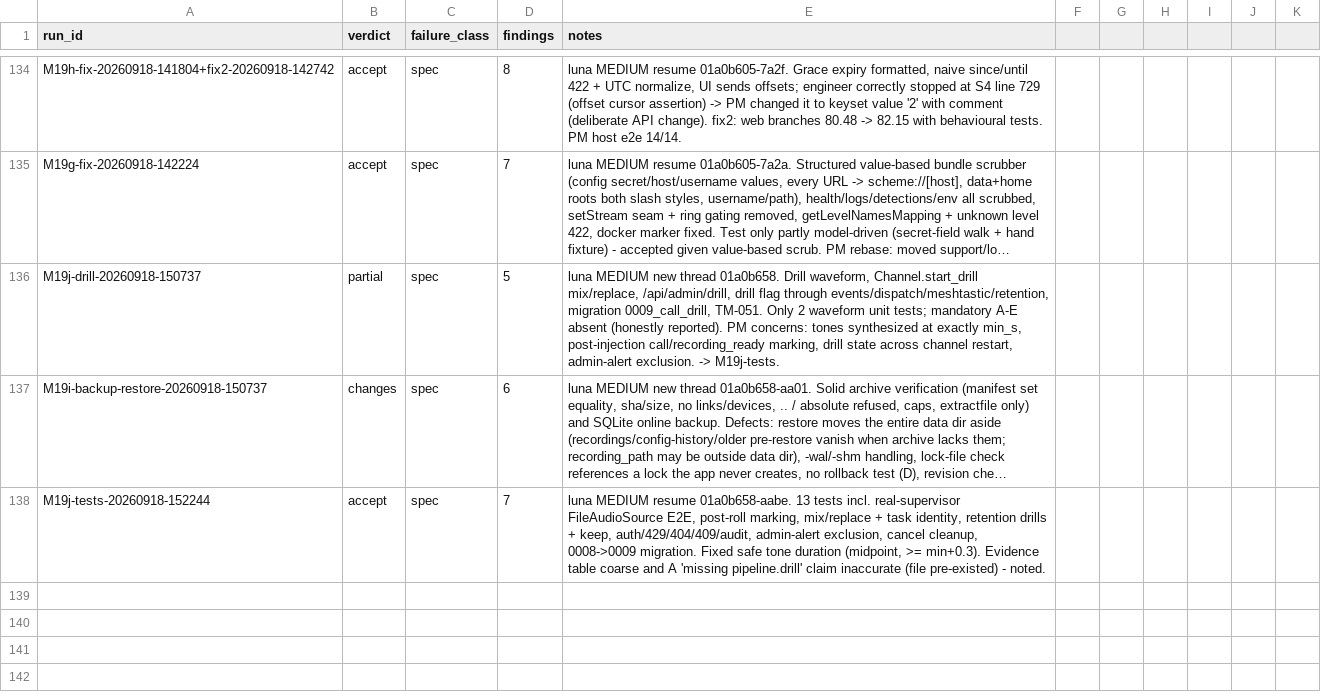
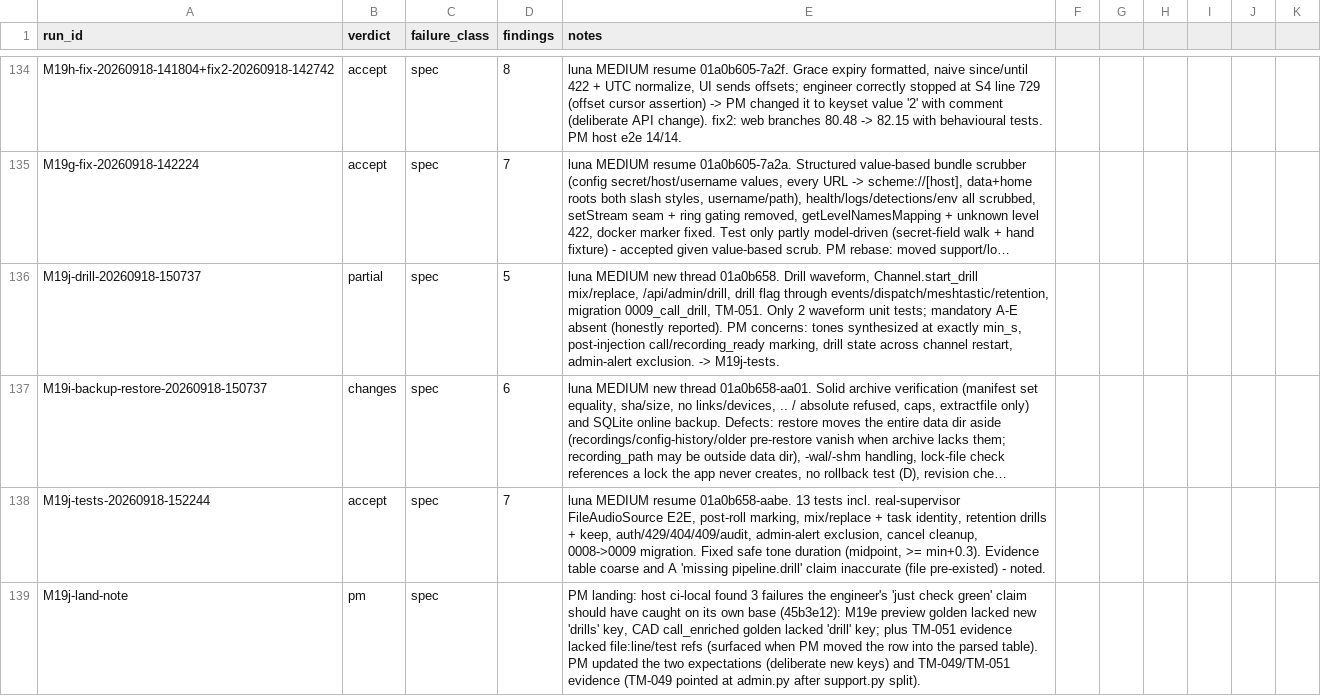
Before and after one commit to JustBeanie/tonewatch, a CSV file: docs/pm/reviews.csv, drawn as a sheet; only a part is shown, gaps mark what is left out; long unchanged cells end in …; the diff names each change by its address in the sheet, - before the commit and + after, or states it on an @@ line.

```diff
--- a/docs/pm/reviews.csv
+++ b/docs/pm/reviews.csv
+row 139: M19j-land-note | pm | spec |  | PM landing: host ci-local found 3 failures the engineer's 'just check green' claim should have caught on its own base (45b3e12): M19e preview golden lacked new 'drills' key, CAD call_enriched golden lacked 'drill' key; plus TM-051 evidence lacked file:line/test refs (surfaced when PM moved the row into the parsed table). PM updated the two expectations (deliberate new keys) and TM-049/TM-051 evidence (TM-049 pointed at admin.py after support.py split).
```
Also changed, not shown: 24 other files.
